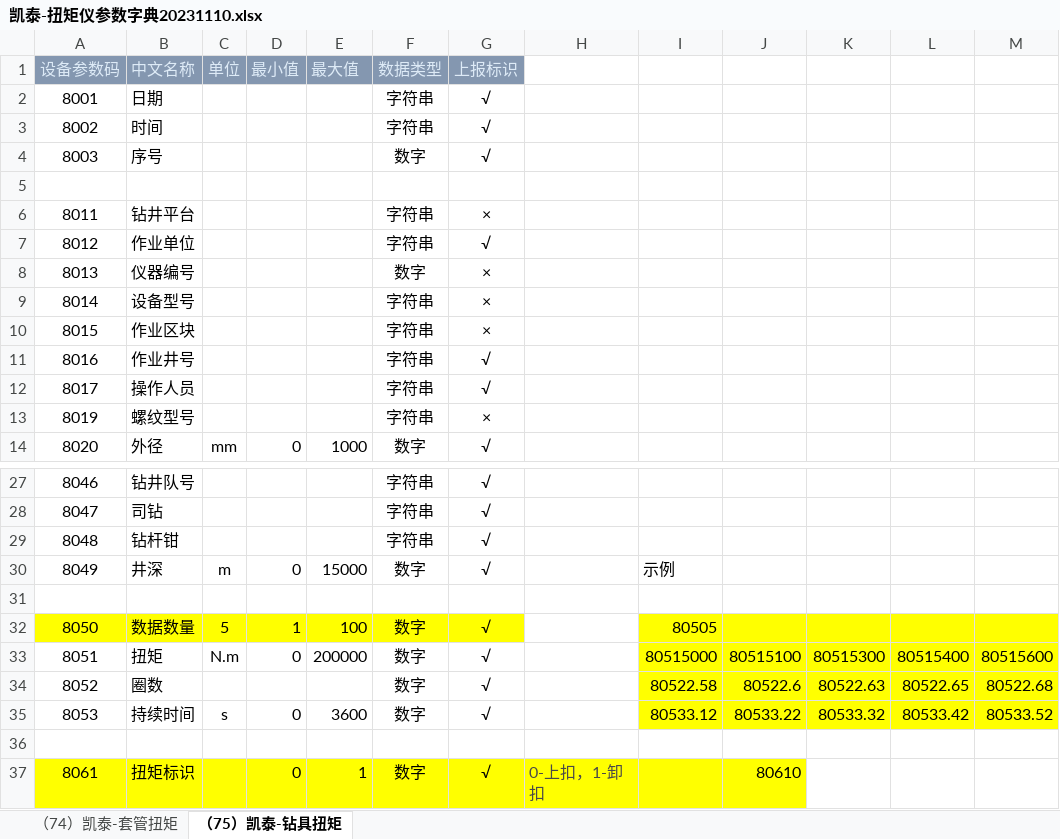
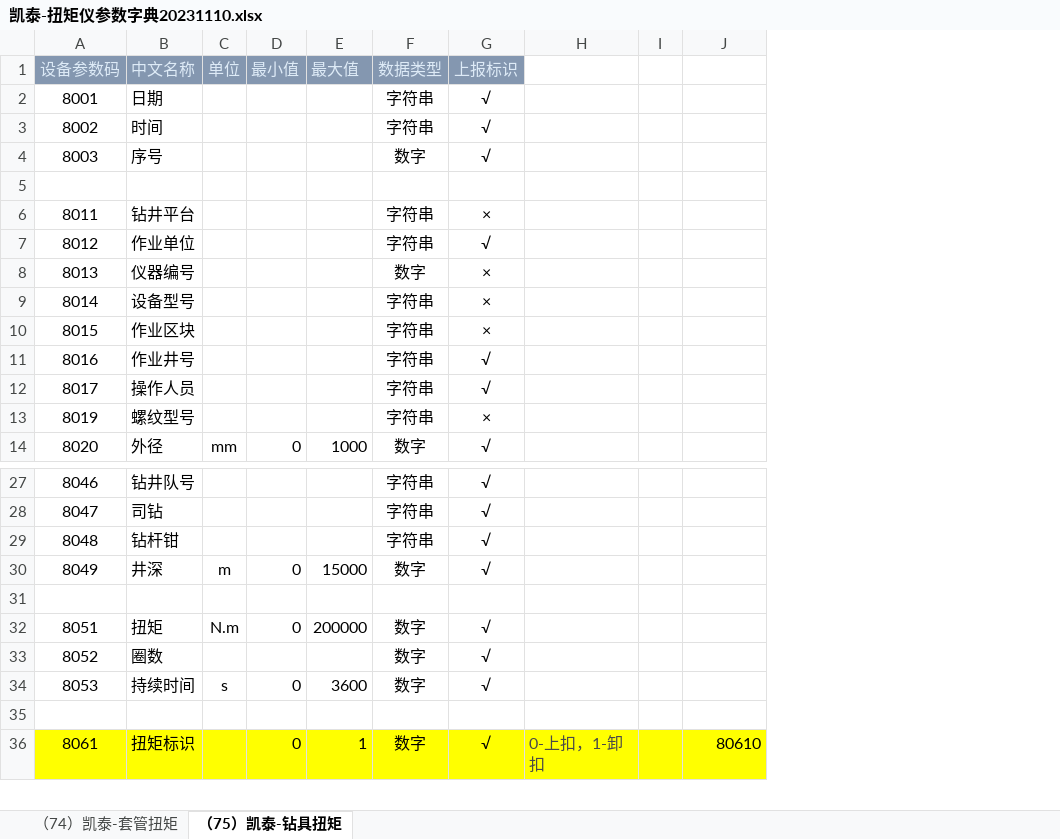
Before and after one commit to bigcats1977/drill, an Excel workbook: doc/凯泰-扭矩仪参数字典20231110.xlsx, sheet （75）凯泰-钻具扭矩, drawn as a sheet; only a part is shown, gaps mark what is left out; values as stored, in another font and other column widths than the file's, no borders; removed rows and columns are numbered as before the commit, all else as after; the diff names each change by its address in the sheet, - before the commit and + after, or states it on an @@ line.

```diff
--- a/doc/凯泰-扭矩仪参数字典20231110.xlsx (sheet （75）凯泰-钻具扭矩)
+++ b/doc/凯泰-扭矩仪参数字典20231110.xlsx (sheet （75）凯泰-钻具扭矩)
-column I, row 30: 示例; rows 33-35: 80515000 | 80522.58 | 80533.12
+column I, empty
-column K, rows 33-35: 80515300 | 80522.63 | 80533.32
-column L, rows 33-35: 80515400 | 80522.65 | 80533.42
-column M, rows 33-35: 80515600 | 80522.68 | 80533.52
-row 32: 8050 | 数据数量 | 5 | 1 | 100 | 数字 | √ |  | 80505
-J32: 80515100
+J32: (empty)
-J32:J34 fill: #FFFF00
+J32:J34 fill: none
-J33: 80522.6
+J33: (empty)
-J34: 80533.22
+J34: (empty)
```
Also changed, not shown: sheet （74）凯泰-套管扭矩, 21 other files.
